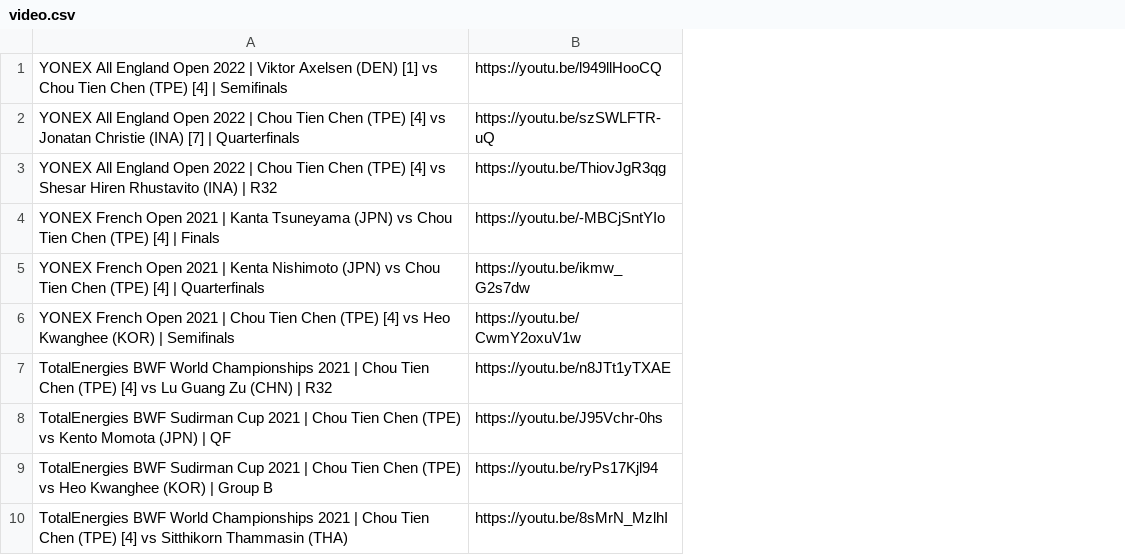
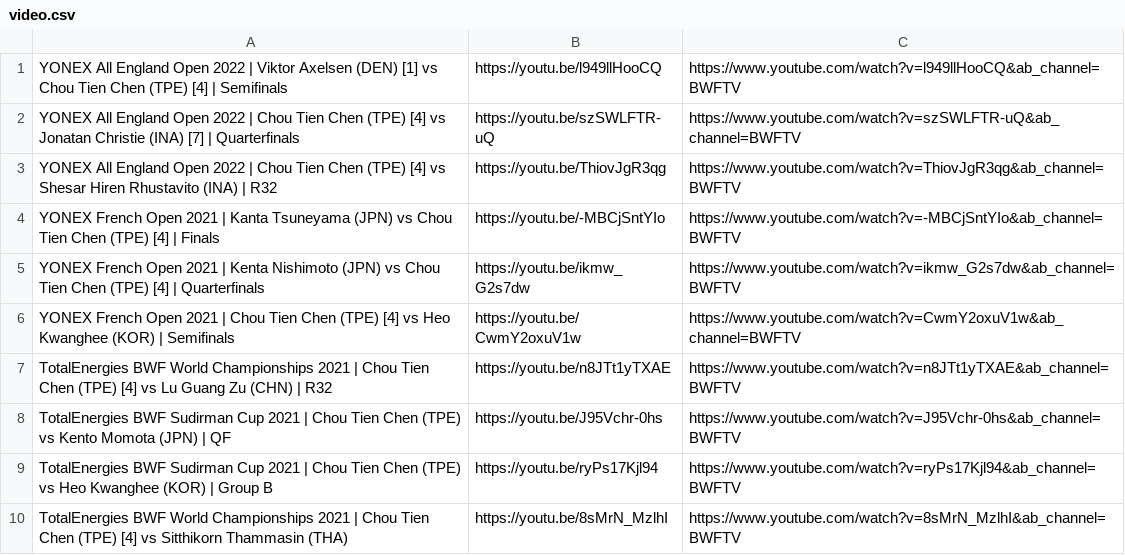
Before and after one commit to arthur900530/Badminton_Single_Player_jointRCNN, a CSV file: src/video.csv, drawn as a sheet; only a part is shown; the diff names each change by its address in the sheet, - before the commit and + after, or states it on an @@ line.

```diff
--- a/src/video.csv
+++ b/src/video.csv
+column C, rows 1-10: https://www.youtube.com/watch?v=l949llHooCQ&ab_channel=BWFTV | https://www.youtube.com/watch?v=szSWLFTR-uQ&ab_channel=BWFTV | https://www.youtube.com/watch?v=ThiovJgR3qg&ab_channel=BWFTV | https://www.youtube.com/watch?v=-MBCjSntYIo&ab_channel=BWFTV | https://www.youtube.com/watch?v=ikmw_G2s7dw&ab_channel=BWFTV | https://www.youtube.com/watch?v=CwmY2oxuV1w&ab_channel=BWFTV | https://www.youtube.com/watch?v=n8JTt1yTXAE&ab_channel=BWFTV | https://www.youtube.com/watch?v=J95Vchr-0hs&ab_channel=BWFTV | https://www.youtube.com/watch?v=ryPs17Kjl94&ab_channel=BWFTV | https://www.youtube.com/watch?v=8sMrN_MzlhI&ab_channel=BWFTV
```
Also changed, not shown: 1 other file.
